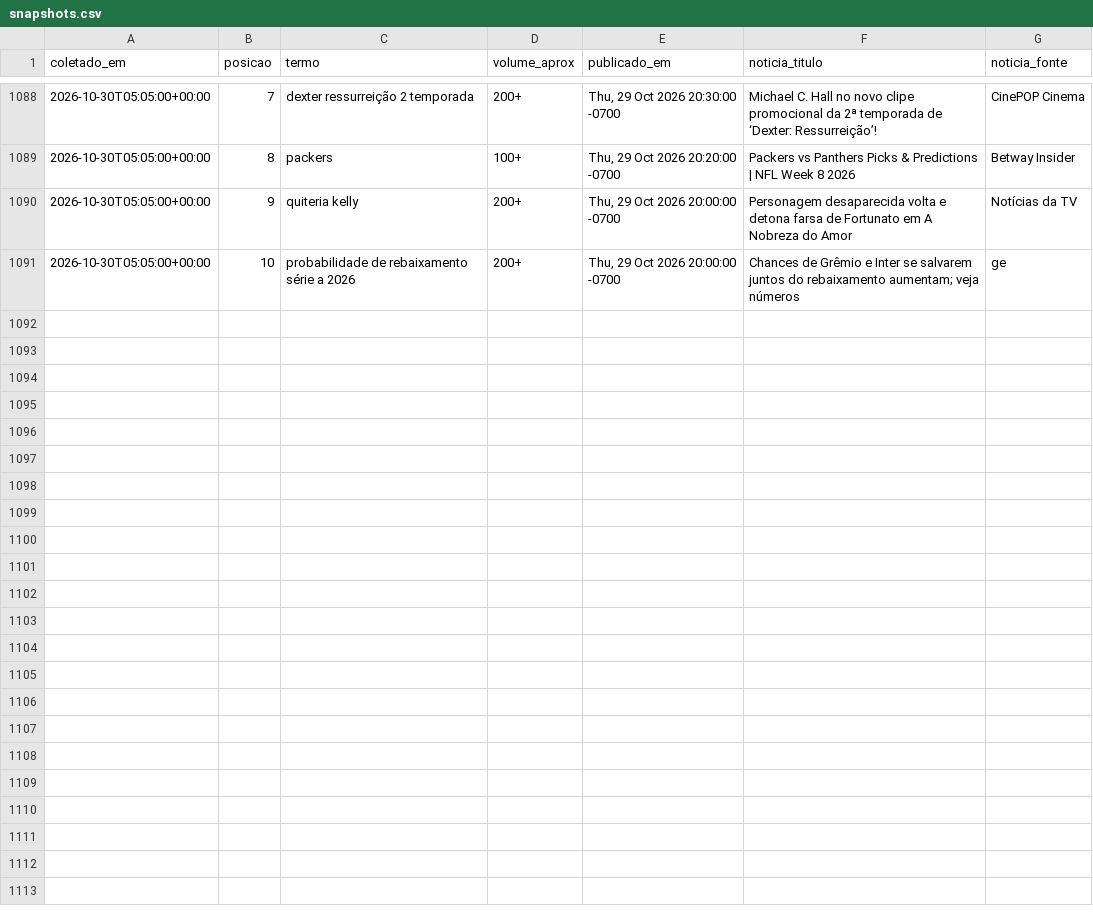
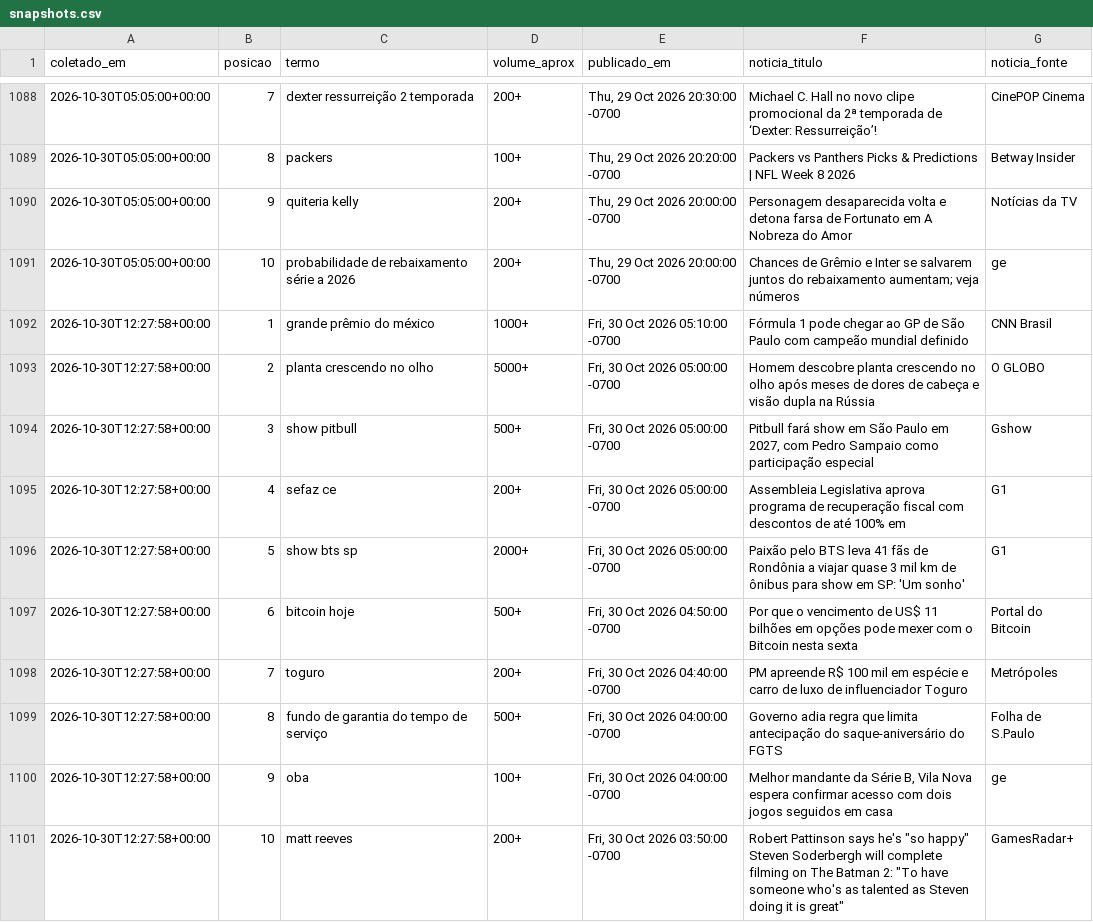
Before and after one commit to natashavalle/trends-brasil, a CSV file: data/snapshots.csv, drawn as a sheet; only a part is shown, gaps mark what is left out; the diff names each change by its address in the sheet, - before the commit and + after, or states it on an @@ line.

```diff
--- a/data/snapshots.csv
+++ b/data/snapshots.csv
+row 1092: 2026-10-30T12:27:58+00:00 | 1 | grande prêmio do méxico | 1000+ | Fri, 30 Oct 2026 05:10:00 -0700 | Fórmula 1 pode chegar ao GP de São Paulo com campeão mundial definido | CNN Brasil
+row 1093: 2026-10-30T12:27:58+00:00 | 2 | planta crescendo no olho | 5000+ | Fri, 30 Oct 2026 05:00:00 -0700 | Homem descobre planta crescendo no olho após meses de dores de cabeça e visão dupla na Rússia | O GLOBO
+row 1094: 2026-10-30T12:27:58+00:00 | 3 | show pitbull | 500+ | Fri, 30 Oct 2026 05:00:00 -0700 | Pitbull fará show em São Paulo em 2027, com Pedro Sampaio como participação especial | Gshow
+row 1095: 2026-10-30T12:27:58+00:00 | 4 | sefaz ce | 200+ | Fri, 30 Oct 2026 05:00:00 -0700 | Assembleia Legislativa aprova programa de recuperação fiscal com descontos de até 100% em | G1
+row 1096: 2026-10-30T12:27:58+00:00 | 5 | show bts sp | 2000+ | Fri, 30 Oct 2026 05:00:00 -0700 | Paixão pelo BTS leva 41 fãs de Rondônia a viajar quase 3 mil km de ônibus para show em SP: 'Um sonho' | G1
+row 1097: 2026-10-30T12:27:58+00:00 | 6 | bitcoin hoje | 500+ | Fri, 30 Oct 2026 04:50:00 -0700 | Por que o vencimento de US$ 11 bilhões em opções pode mexer com o Bitcoin nesta sexta | Portal do Bitcoin
+row 1098: 2026-10-30T12:27:58+00:00 | 7 | toguro | 200+ | Fri, 30 Oct 2026 04:40:00 -0700 | PM apreende R$ 100 mil em espécie e carro de luxo de influenciador Toguro | Metrópoles
+row 1099: 2026-10-30T12:27:58+00:00 | 8 | fundo de garantia do tempo de serviço | 500+ | Fri, 30 Oct 2026 04:00:00 -0700 | Governo adia regra que limita antecipação do saque-aniversário do FGTS | Folha de S.Paulo
+row 1100: 2026-10-30T12:27:58+00:00 | 9 | oba | 100+ | Fri, 30 Oct 2026 04:00:00 -0700 | Melhor mandante da Série B, Vila Nova espera confirmar acesso com dois jogos seguidos em casa | ge
+row 1101: 2026-10-30T12:27:58+00:00 | 10 | matt reeves | 200+ | Fri, 30 Oct 2026 03:50:00 -0700 | Robert Pattinson says he's "so happy" Steven Soderbergh will complete filming on The Batman 2: "To have someone who's as talented as Steven doing it is great" | GamesRadar+
```
